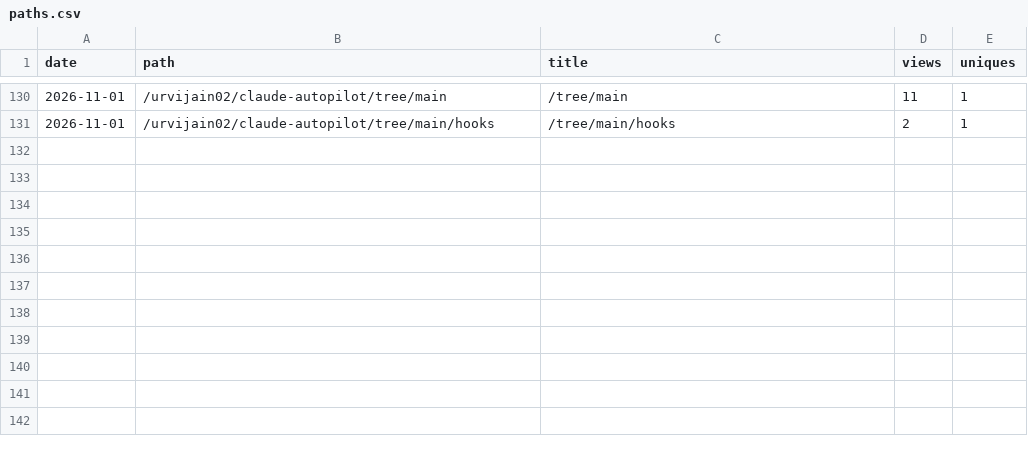
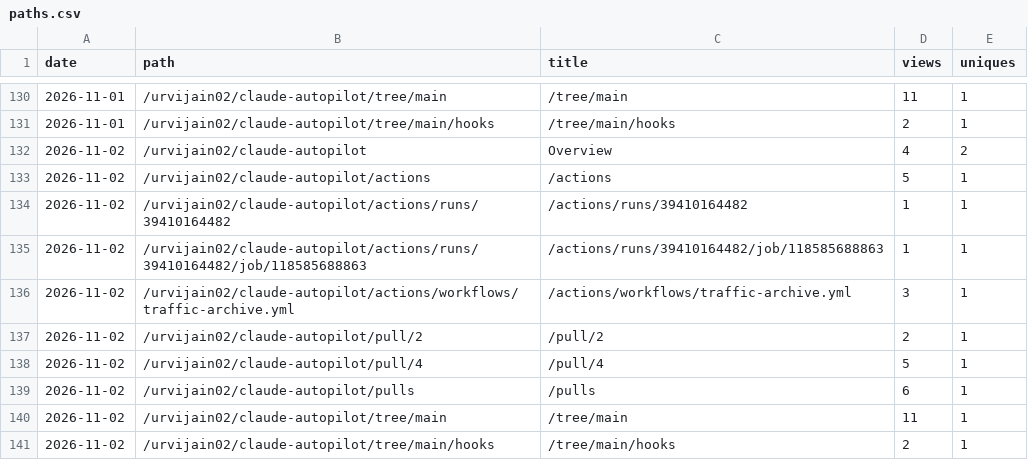
Before and after one commit to urvijain02/ticket-to-pr, a CSV file: traffic/paths.csv, drawn as a sheet; only a part is shown, gaps mark what is left out.

```diff
--- a/traffic/paths.csv
+++ b/traffic/paths.csv
@@ -131 +131,11 @@ date,path,title,views,uniques
 2026-11-01,/urvijain02/claude-autopilot/tree/main/hooks,/tree/main/hooks,2,1
+2026-11-02,/urvijain02/claude-autopilot,Overview,4,2
+2026-11-02,/urvijain02/claude-autopilot/actions,/actions,5,1
+2026-11-02,/urvijain02/claude-autopilot/actions/runs/39410164482,/actions/runs/39410164482,1,1
+2026-11-02,/urvijain02/claude-autopilot/actions/runs/39410164482/job/118585688863,/actions/runs/39410164482/job/118585688863,1,1
+2026-11-02,/urvijain02/claude-autopilot/actions/workflows/traffic-archive.yml,/actions/workflows/traffic-archive.yml,3,1
+2026-11-02,/urvijain02/claude-autopilot/pull/2,/pull/2,2,1
+2026-11-02,/urvijain02/claude-autopilot/pull/4,/pull/4,5,1
+2026-11-02,/urvijain02/claude-autopilot/pulls,/pulls,6,1
+2026-11-02,/urvijain02/claude-autopilot/tree/main,/tree/main,11,1
+2026-11-02,/urvijain02/claude-autopilot/tree/main/hooks,/tree/main/hooks,2,1
```
Also changed, not shown: 2 other files.
